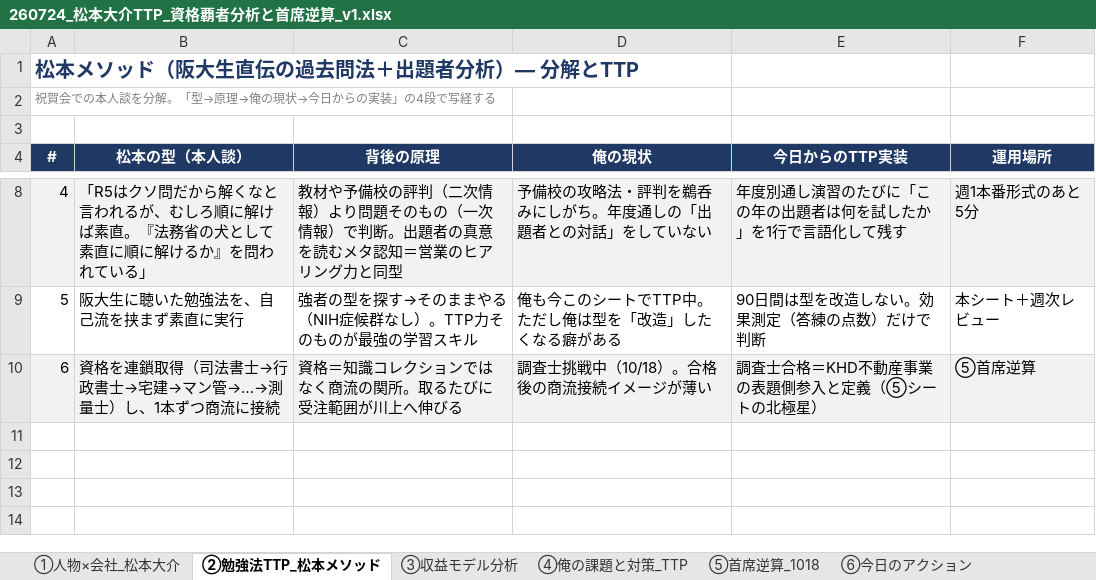
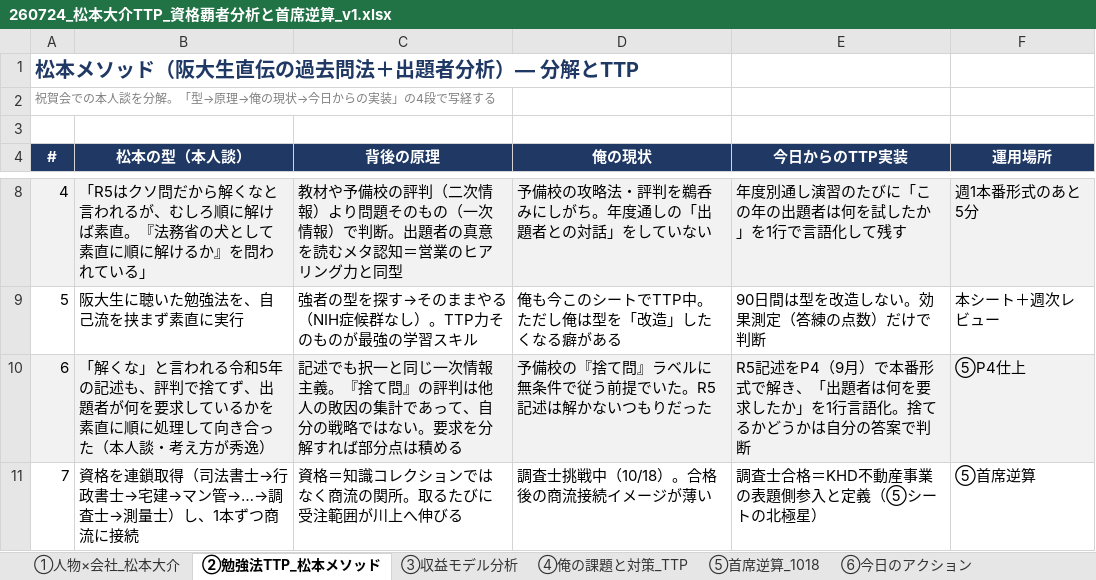
Before and after one commit to ec-seller-oss/khd_workspace, an Excel workbook: 260724_松本大介TTP_資格覇者分析と首席逆算_v1.xlsx, sheet ②勉強法TTP_松本メソッド, drawn as a sheet; only a part is shown, gaps mark what is left out; values as stored, in another font and other column widths than the file's, no borders; addresses are those after the commit; the diff names each change by its address in the sheet, - before the commit and + after, or states it on an @@ line.

```diff
--- a/260724_松本大介TTP_資格覇者分析と首席逆算_v1.xlsx (sheet ②勉強法TTP_松本メソッド)
+++ b/260724_松本大介TTP_資格覇者分析と首席逆算_v1.xlsx (sheet ②勉強法TTP_松本メソッド)
+row 10: 6 | 「解くな」と言われる令和5年の記述も、評判で捨てず、出題者が何を要求しているかを素直に順に処理して向き合った（本人談・考え方が秀逸） | 記述でも択一と同じ一次情報主義。『捨て問』の評判は他人の敗因の集計であって、自分の戦略ではない。要求を分解すれば部分点は積める | 予備校の『捨て問』ラベルに無条件で従う前提でいた。R5記述は解かないつもりだった | R5記述をP4（9月）で本番形式で解き、「出題者は何を要求したか」を1行言語化。捨てるかどうかは自分の答案で判断 | ⑤P4仕上
@@ column A (#) renumbered from row 11 down @@
-A11:F11 fill: #F2F2F2
+A11:F11 fill: none
-B11 (松本の型（本人談）): 資格を連鎖取得（司法書士→行政書士→宅建→マン管→…→測量士）し、1本ずつ商流に接続
+B11 (松本の型（本人談）): 資格を連鎖取得（司法書士→行政書士→宅建→マン管→…→調査士→測量士）し、1本ずつ商流に接続
```
Also changed, not shown: sheet ①人物×会社_松本大介, sheet ⑤首席逆算_1018, sheet ③収益モデル分析, 2 other files.
